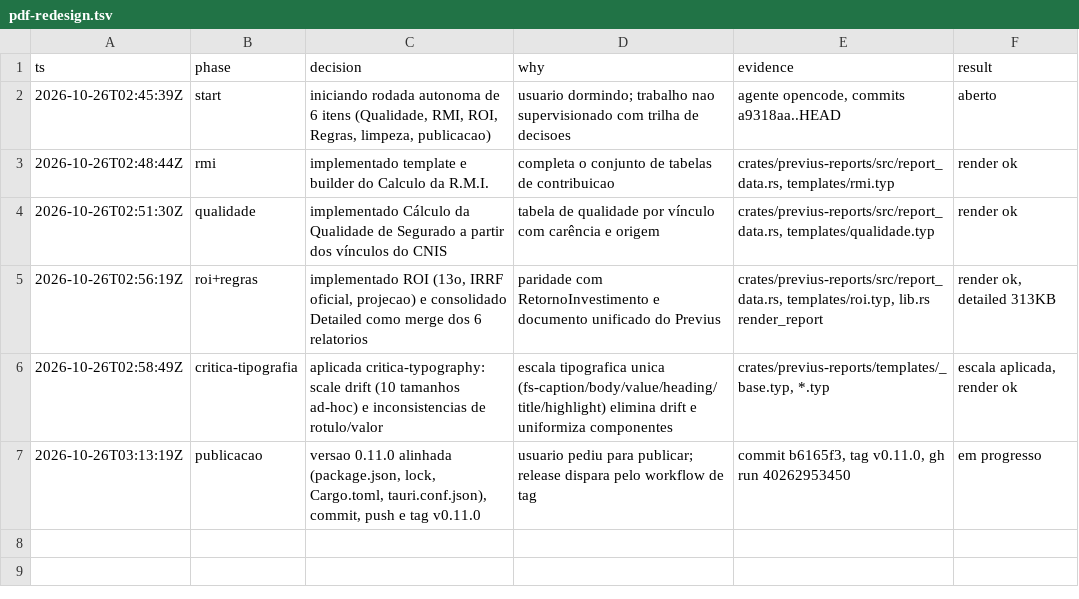
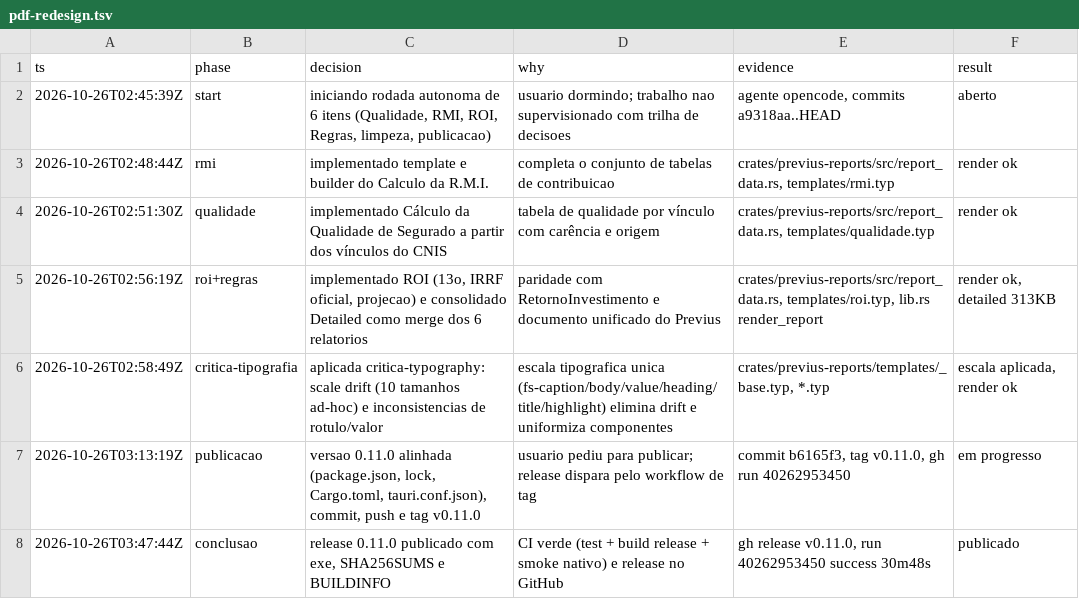
Before and after one commit to ricarossetto/previdenciar.io, a TSV file: .audit/pdf-redesign.tsv, drawn as a sheet; the diff names each change by its address in the sheet, - before the commit and + after, or states it on an @@ line.

Commit message:
docs: trilha de decisoes da rodada de redesign dos PDFs

```diff
--- a/.audit/pdf-redesign.tsv
+++ b/.audit/pdf-redesign.tsv
+row 8: 2026-10-26T03:47:44Z | conclusao | release 0.11.0 publicado com exe, SHA256SUMS e BUILDINFO | CI verde (test + build release + smoke nativo) e release no GitHub | gh release v0.11.0, run 40262953450 success 30m48s | publicado
```
